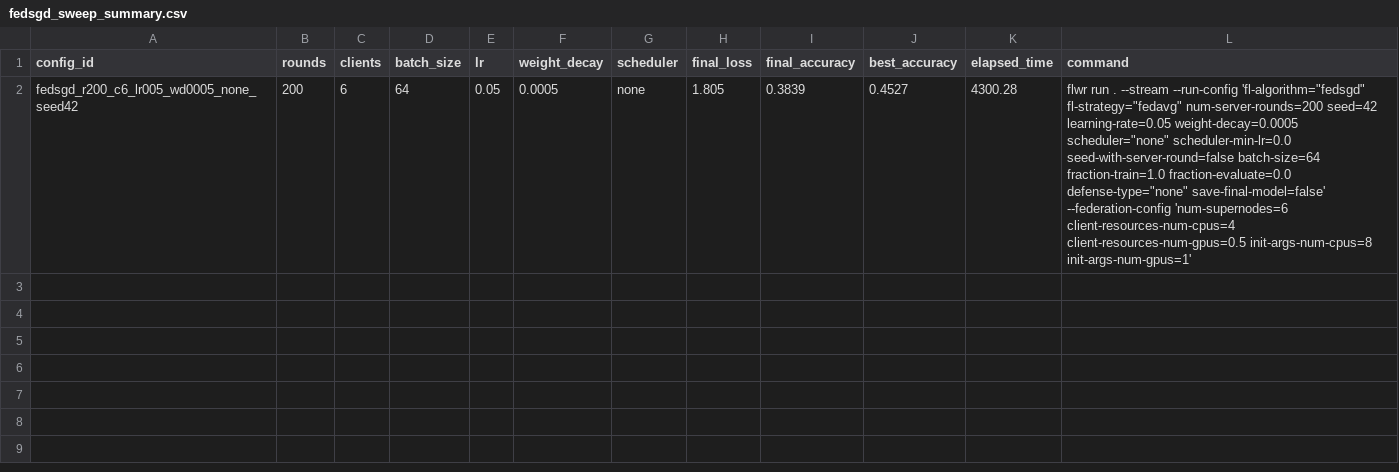
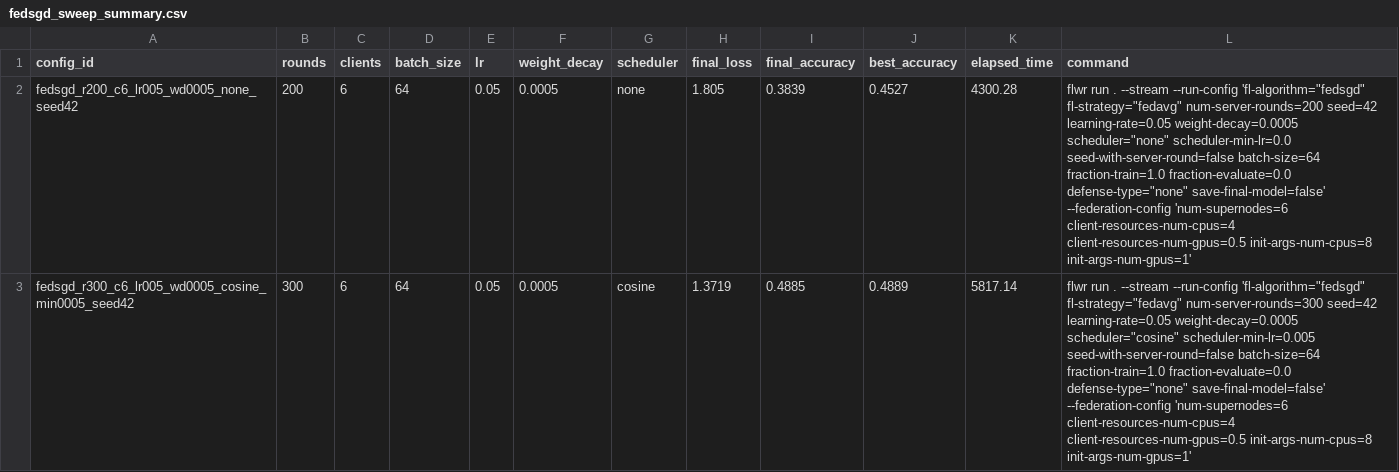
Before and after one commit to rrf26-ua/federated-learning-privacy-reconstruction-inference, a CSV file: results/experiment_summaries/fedsgd_sweep_summary.csv, drawn as a sheet.

Commit message:
exp: add FedSGD r300 cosine lr005 result

```diff
--- a/results/experiment_summaries/fedsgd_sweep_summary.csv
+++ b/results/experiment_summaries/fedsgd_sweep_summary.csv
@@ -2 +2,2 @@ config_id,rounds,clients,batch_size,lr,weight_decay,scheduler,final_loss,final_a
 fedsgd_r200_c6_lr005_wd0005_none_seed42,200,6,64,0.05,0.0005,none,1.805,0.3839,0.4527,4300.28,"flwr run . --stream --run-config 'fl-algorithm=""fedsgd"" fl-strategy=""fedavg"" num-server-rounds=200 seed=42 learning-rate=0.05 weight-decay=0.0005 scheduler=""none"" scheduler-min-lr=0.0 seed-with-server-round=false batch-size=64 fraction-train=1.0 fraction-evaluate=0.0 defense-type=""none"" save-final-model=false' --federation-config 'num-supernodes=6 client-resources-num-cpus=4 client-resources-num-gpus=0.5 init-args-num-cpus=8 init-args-num-gpus=1'"
+fedsgd_r300_c6_lr005_wd0005_cosine_min0005_seed42,300,6,64,0.05,0.0005,cosine,1.3719,0.4885,0.4889,5817.14,"flwr run . --stream --run-config 'fl-algorithm=""fedsgd"" fl-strategy=""fedavg"" num-server-rounds=300 seed=42 learning-rate=0.05 weight-decay=0.0005 scheduler=""cosine"" scheduler-min-lr=0.005 seed-with-server-round=false batch-size=64 fraction-train=1.0 fraction-evaluate=0.0 defense-type=""none"" save-final-model=false' --federation-config 'num-supernodes=6 client-resources-num-cpus=4 client-resources-num-gpus=0.5 init-args-num-cpus=8 init-args-num-gpus=1'"
```
Also changed, not shown: 1 other file.
